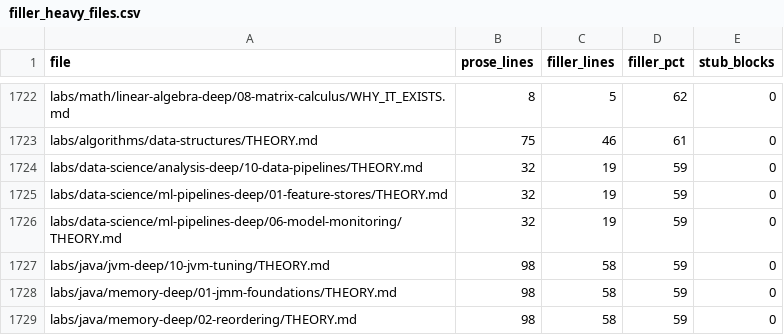
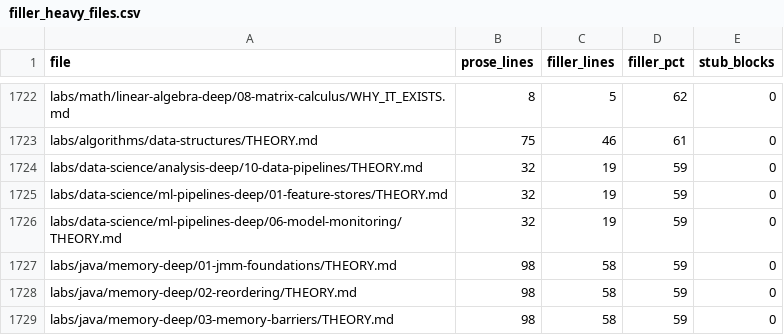
Before and after one commit to kael-tombo/java_learning_lab, a CSV file: tools/audit/filler_heavy_files.csv, drawn as a sheet; only a part is shown, gaps mark what is left out; the shorter side is filled out with more unchanged rows; the diff names each change by its address in the sheet, - before the commit and + after, or states it on an @@ line.

Commit message:
content(java): rewrite jvm-tuning THEORY + CODE_DEEP_DIVE, 5/5 verified

```diff
--- a/tools/audit/filler_heavy_files.csv
+++ b/tools/audit/filler_heavy_files.csv
-row 1727: labs/java/jvm-deep/10-jvm-tuning/THEORY.md | 98 | 58 | 59 | 0
```
Also changed, not shown: 2 other files.
